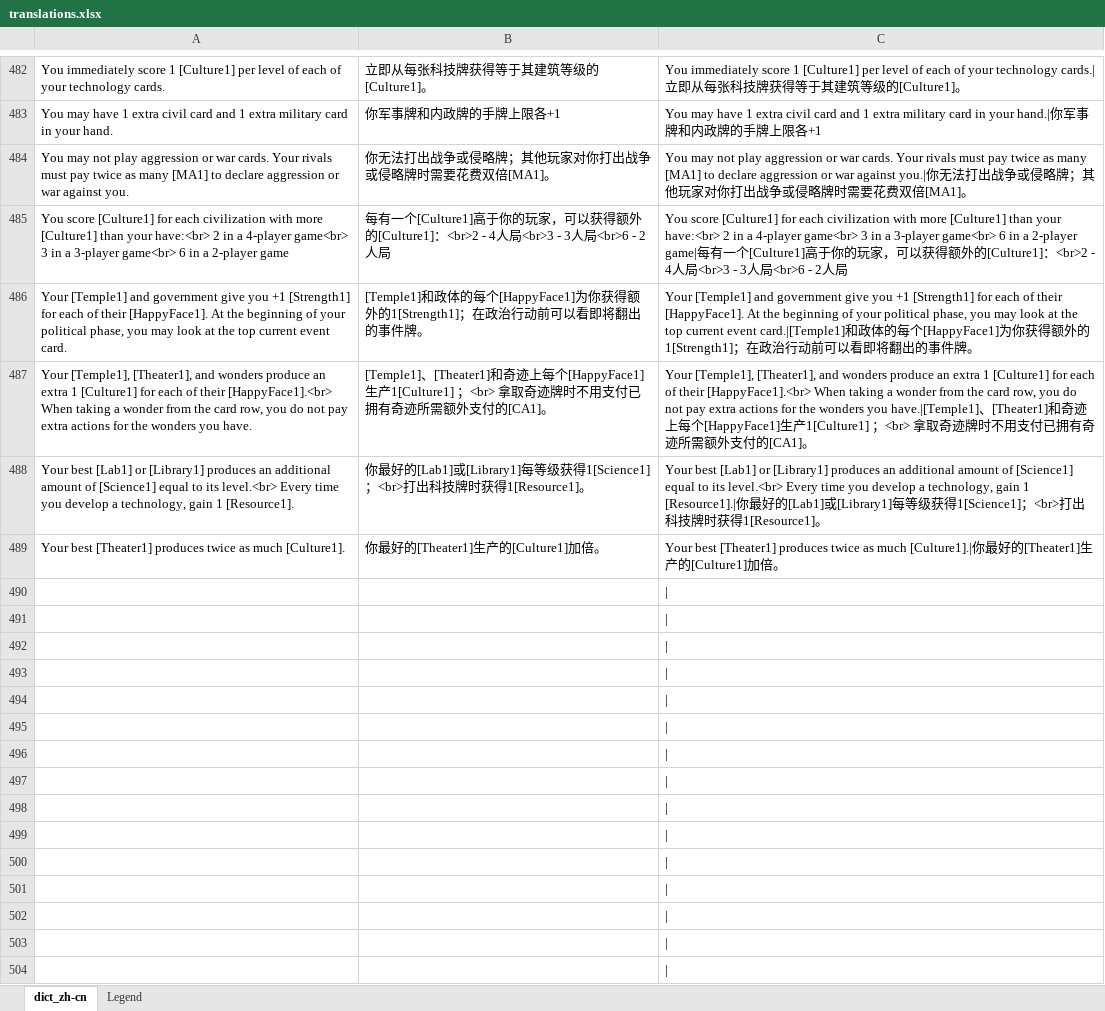
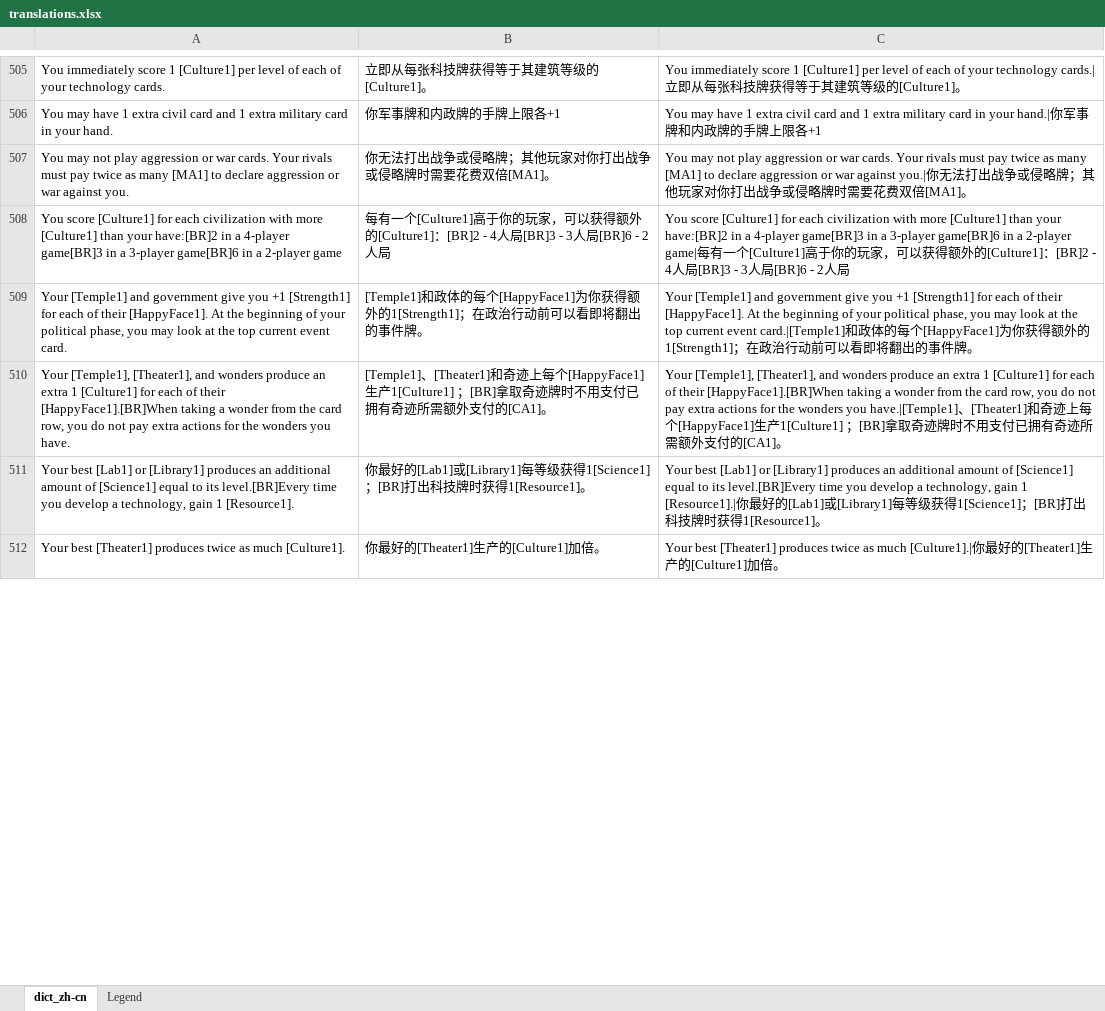
Before and after one commit to hsyhhssyy/BGOExtension, an Excel workbook: ExtensionFiles/translations.xlsx, sheet dict_zh-cn, drawn as a sheet; only a part is shown, gaps mark what is left out; values as stored, in another font and other column widths than the file's, no borders; table styles not drawn; removed rows and columns are numbered as before the commit, all else as after; the diff covers the shown part only; the diff names each change by its address in the sheet, - before the commit and + after, or states it on an @@ line.

```diff
--- a/ExtensionFiles/translations.xlsx (sheet dict_zh-cn)
+++ b/ExtensionFiles/translations.xlsx (sheet dict_zh-cn)
-A508: …than your have:<br> 2 in a 4-player game<br> 3 in a 3-player game<br> 6 in a…
+A508: …than your have:[BR]2 in a 4-player game[BR]3 in a 3-player game[BR]6 in a…
-B508: …外的[Culture1]：<br>2 - 4人局<br>3 - 3人局<br>6 - 2人局
+B508: …外的[Culture1]：[BR]2 - 4人局[BR]3 - 3人局[BR]6 - 2人局
-C508: …than your have:<br> 2 in a 4-player game<br> 3 in a 3-player game<br> 6 in a 2-player game|每有一个[Culture1]高于你的玩家，可以获得额外的[Culture1]：<br>2 - 4人局<br>3 - 3人局<br>6 - 2…
+C508: …than your have:[BR]2 in a 4-player game[BR]3 in a 3-player game[BR]6 in a 2-player game|每有一个[Culture1]高于你的玩家，可以获得额外的[Culture1]：[BR]2 - 4人局[BR]3 - 3人局[BR]6 - 2…
-A510: …of their [HappyFace1].<br> When taking a…
+A510: …of their [HappyFace1].[BR]When taking a…
-B510: …生产1[Culture1] ；<br> 拿取奇迹…
+B510: …生产1[Culture1] ；[BR]拿取奇迹…
-C510: …of their [HappyFace1].<br> When taking a wonder from the card row, you do not pay extra actions for the wonders you have.|[Temple1]、[Theater1]和奇迹上每个[HappyFace1]生产1[Culture1] ；<br> 拿取…
+C510: …of their [HappyFace1].[BR]When taking a wonder from the card row, you do not pay extra actions for the wonders you have.|[Temple1]、[Theater1]和奇迹上每个[HappyFace1]生产1[Culture1] ；[BR]拿取…
-A511: …to its level.<br> Every time you…
+A511: …to its level.[BR]Every time you…
-B511: …1[Science1]；<br>打出…
+B511: …1[Science1]；[BR]打出…
-C511: …to its level.<br> Every time you develop a technology, gain 1 [Resource1].|你最好的[Lab1]或[Library1]每等级获得1[Science1]；<br>打出…
+C511: …to its level.[BR]Every time you develop a technology, gain 1 [Resource1].|你最好的[Lab1]或[Library1]每等级获得1[Science1]；[BR]打出…
-row 490: (empty)
-row 491: (empty)
-row 492: (empty)
-row 493: (empty)
-row 494: (empty)
-row 495: (empty)
-row 496: (empty)
-row 497: (empty)
-row 498: (empty)
-row 499: (empty)
-row 500: (empty)
-row 501: (empty)
-row 502: (empty)
-row 503: (empty)
-row 504: (empty)
```
Also changed, not shown: 27 added rows, 16 removed rows and 34 edited cells elsewhere in this sheet, sheet Legend, formulas that keep their value, charts or pictures, 5 other files.
